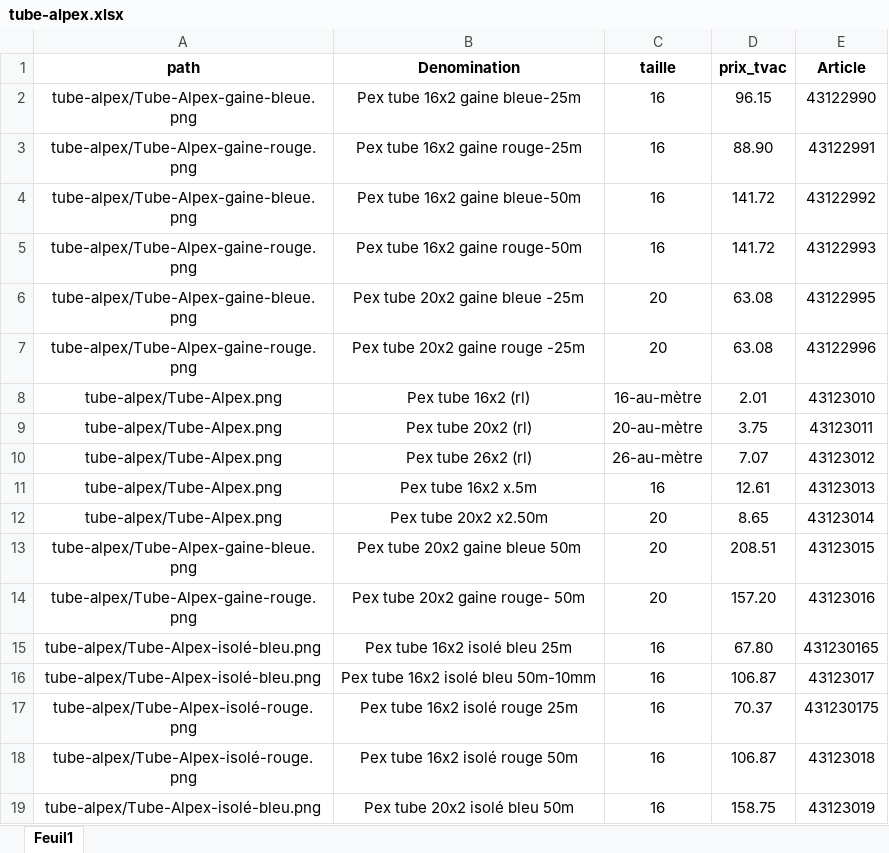
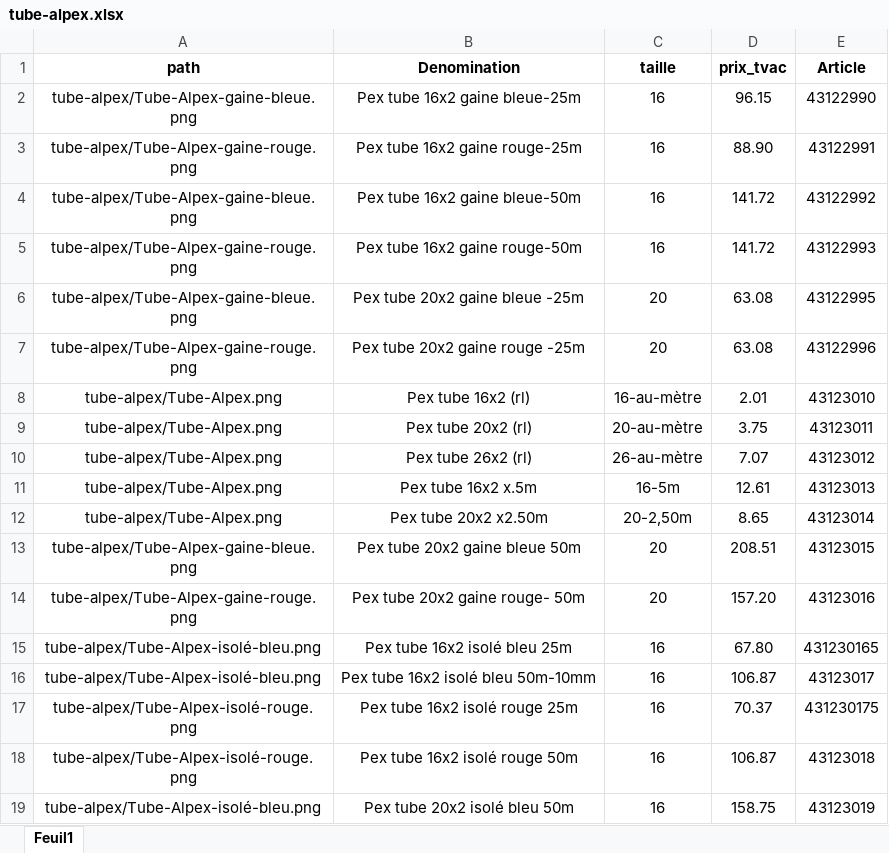
Before and after one commit to qvalc/raccords, an Excel workbook: prix/tube-alpex.xlsx, sheet Feuil1, drawn as a sheet; values as stored, in another font and other column widths than the file's, no borders; the diff names each change by its address in the sheet, - before the commit and + after, or states it on an @@ line.

```diff
--- a/prix/tube-alpex.xlsx (sheet Feuil1)
+++ b/prix/tube-alpex.xlsx (sheet Feuil1)
-C11 (taille): 16
+C11 (taille): 16-5m
-C12 (taille): 20
+C12 (taille): 20-2,50m
```
Also changed, not shown: 1 other file.
